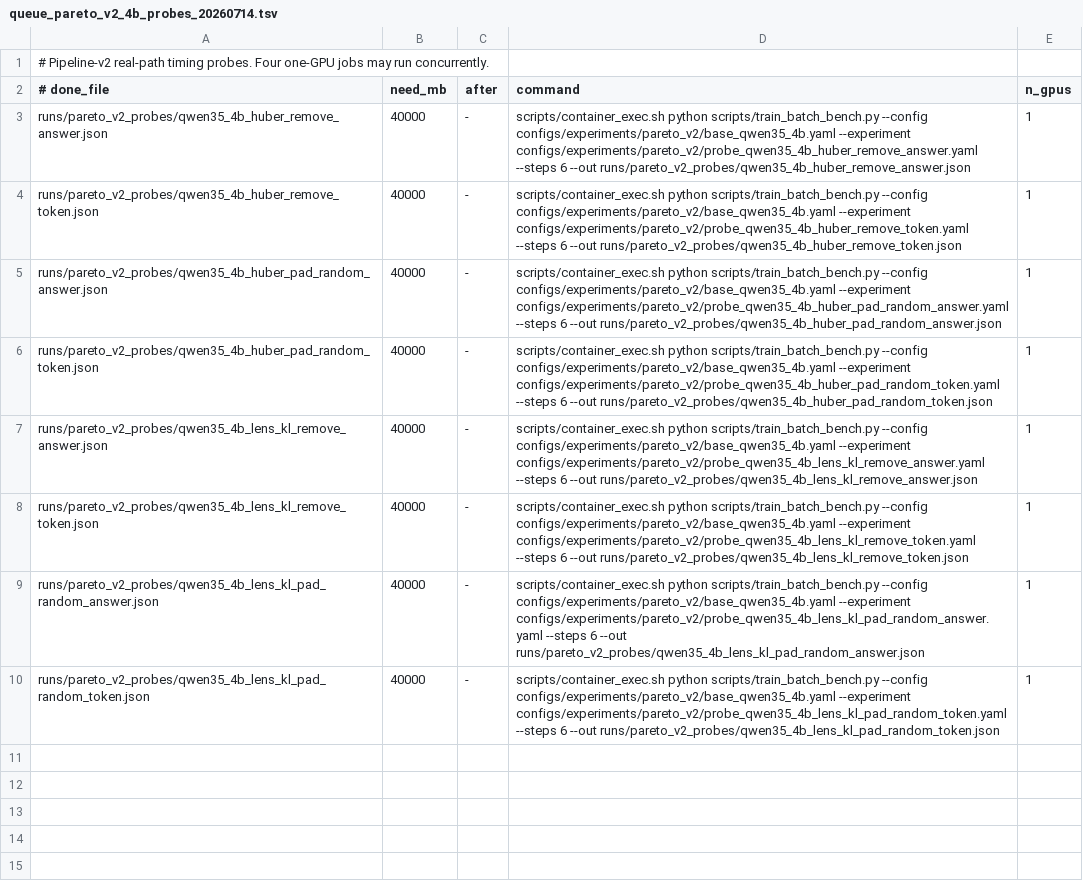
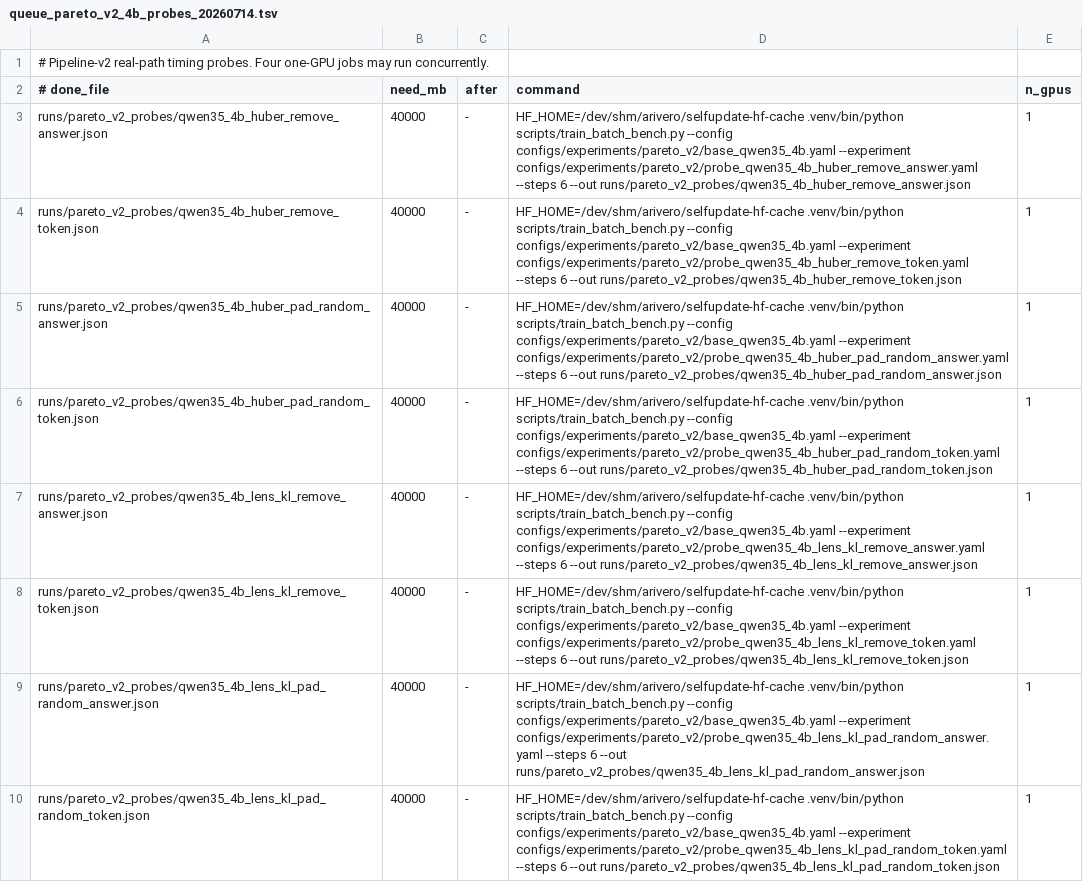
Before and after one commit to arivero/selfupdate, a TSV file: scripts/queue_pareto_v2_4b_probes_20260714.tsv, drawn as a sheet; the diff names each change by its address in the sheet, - before the commit and + after, or states it on an @@ line.

Commit message:
Use certified L40S runtime for probes

```diff
--- a/scripts/queue_pareto_v2_4b_probes_20260714.tsv
+++ b/scripts/queue_pareto_v2_4b_probes_20260714.tsv
-D3 (command): scripts/container_exec.sh python scripts/train_batch_bench.py --config…
+D3 (command): HF_HOME=/dev/shm/arivero/selfupdate-hf-cache .venv/bin/python scripts/train_batch_bench.py --config…
-D4 (command): scripts/container_exec.sh python scripts/train_batch_bench.py --config…
+D4 (command): HF_HOME=/dev/shm/arivero/selfupdate-hf-cache .venv/bin/python scripts/train_batch_bench.py --config…
-D5 (command): scripts/container_exec.sh python scripts/train_batch_bench.py --config…
+D5 (command): HF_HOME=/dev/shm/arivero/selfupdate-hf-cache .venv/bin/python scripts/train_batch_bench.py --config…
-D6 (command): scripts/container_exec.sh python scripts/train_batch_bench.py --config…
+D6 (command): HF_HOME=/dev/shm/arivero/selfupdate-hf-cache .venv/bin/python scripts/train_batch_bench.py --config…
-D7 (command): scripts/container_exec.sh python scripts/train_batch_bench.py --config…
+D7 (command): HF_HOME=/dev/shm/arivero/selfupdate-hf-cache .venv/bin/python scripts/train_batch_bench.py --config…
-D8 (command): scripts/container_exec.sh python scripts/train_batch_bench.py --config…
+D8 (command): HF_HOME=/dev/shm/arivero/selfupdate-hf-cache .venv/bin/python scripts/train_batch_bench.py --config…
-D9 (command): scripts/container_exec.sh python scripts/train_batch_bench.py --config…
+D9 (command): HF_HOME=/dev/shm/arivero/selfupdate-hf-cache .venv/bin/python scripts/train_batch_bench.py --config…
-D10 (command): scripts/container_exec.sh python scripts/train_batch_bench.py --config…
+D10 (command): HF_HOME=/dev/shm/arivero/selfupdate-hf-cache .venv/bin/python scripts/train_batch_bench.py --config…
```
Also changed, not shown: 1 other file.
